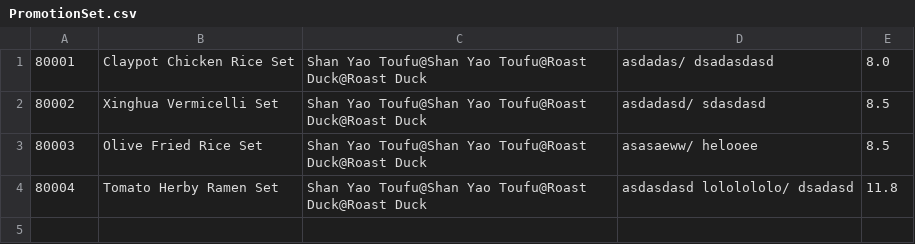
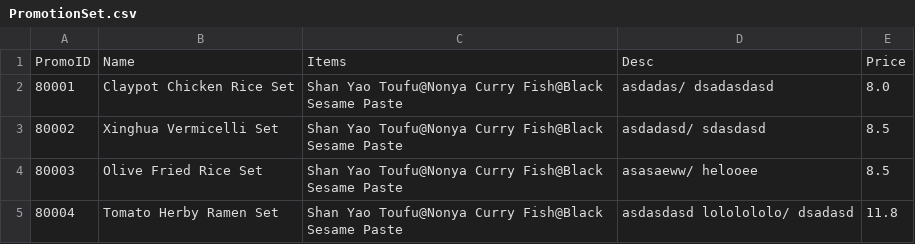
Before and after one commit to justdilah/rrpss, a CSV file: rrpss/DataSet/PromotionSet.csv, drawn as a sheet.

```diff
--- a/rrpss/DataSet/PromotionSet.csv
+++ b/rrpss/DataSet/PromotionSet.csv
@@ -1,4 +1,5 @@
-80001,Claypot Chicken Rice Set,Shan Yao Toufu@Shan Yao Toufu@Roast Duck@Roast Duck,asdadas/ dsadasdasd,8.0
-80002,Xinghua Vermicelli Set,Shan Yao Toufu@Shan Yao Toufu@Roast Duck@Roast Duck,asdadasd/ sdasdasd,8.5
-80003,Olive Fried Rice Set,Shan Yao Toufu@Shan Yao Toufu@Roast Duck@Roast Duck,asasaeww/ helooee,8.5
-80004,Tomato Herby Ramen Set,Shan Yao Toufu@Shan Yao Toufu@Roast Duck@Roast Duck,asdasdasd lololololo/ dsadasd,11.8
+PromoID,Name,Items,Desc,Price
+80001,Claypot Chicken Rice Set,Shan Yao Toufu@Nonya Curry Fish@Black Sesame Paste,asdadas/ dsadasdasd,8.0
+80002,Xinghua Vermicelli Set,Shan Yao Toufu@Nonya Curry Fish@Black Sesame Paste,asdadasd/ sdasdasd,8.5
+80003,Olive Fried Rice Set,Shan Yao Toufu@Nonya Curry Fish@Black Sesame Paste,asasaeww/ helooee,8.5
+80004,Tomato Herby Ramen Set,Shan Yao Toufu@Nonya Curry Fish@Black Sesame Paste,asdasdasd lololololo/ dsadasd,11.8
```
Also changed, not shown: rrpss/DataSet/AlaCarte.csv, 6 other files.
